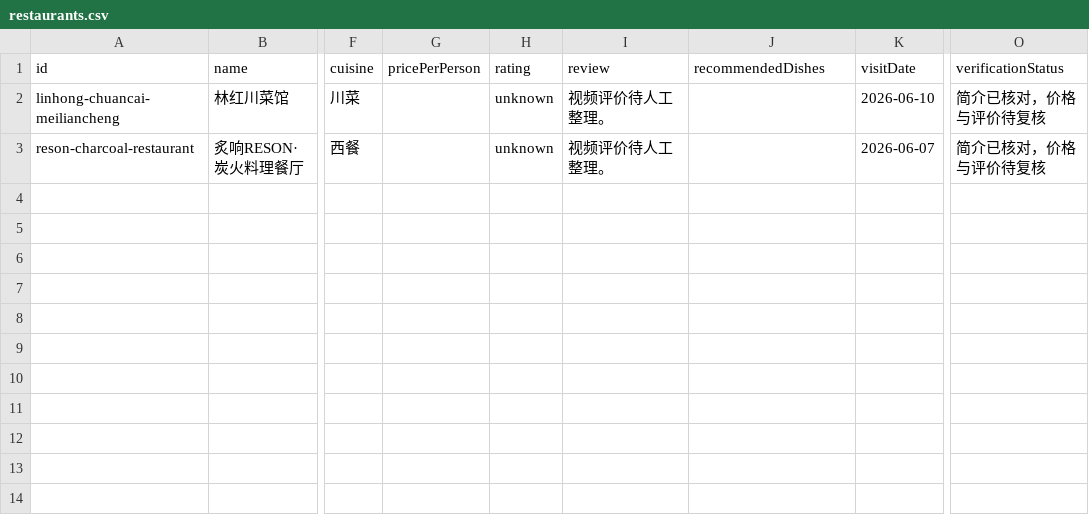
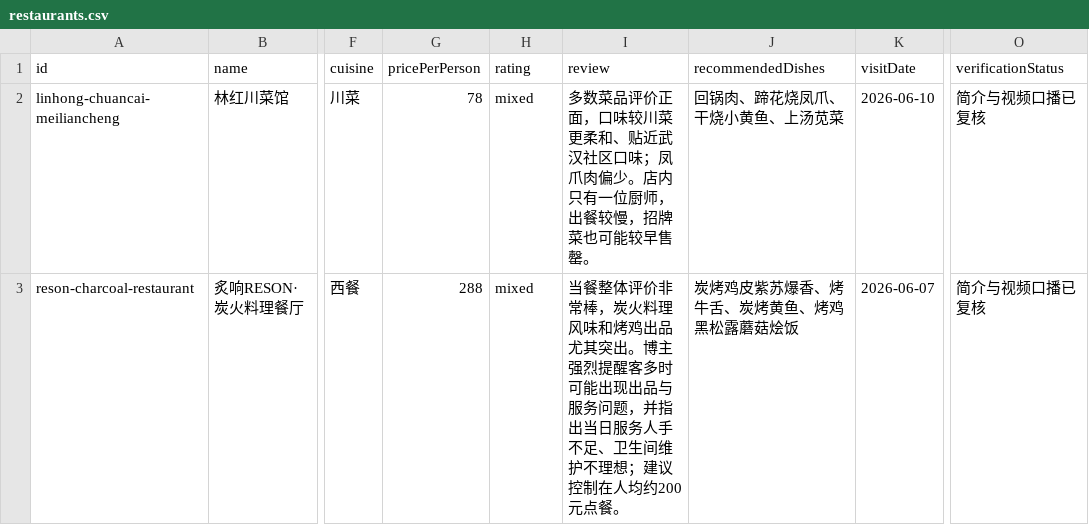
Before and after one commit to SourDurian/YummyMap, a CSV file: data/restaurants.csv, drawn as a sheet; only a part is shown, gaps mark what is left out; the diff names each change by its address in the sheet, - before the commit and + after, or states it on an @@ line.

Commit message:
Add verified prices and video review summaries

```diff
--- a/data/restaurants.csv
+++ b/data/restaurants.csv
-G2 (pricePerPerson): (empty)
+G2 (pricePerPerson): 78
-H2:H3 (rating): unknown
+H2:H3 (rating): mixed
-I2 (review): 视频评价待人工整理。
+I2 (review): 多数菜品评价正面，口味较川菜更柔和、贴近武汉社区口味；凤爪肉偏少。店内只有一位厨师，出餐较慢，招牌菜也可能较早售罄。
-J2 (recommendedDishes): (empty)
+J2 (recommendedDishes): 回锅肉、蹄花烧凤爪、干烧小黄鱼、上汤苋菜
-O2:O3 (verificationStatus): 简介已核对，价格与评价待复核
+O2:O3 (verificationStatus): 简介与视频口播已复核
-G3 (pricePerPerson): (empty)
+G3 (pricePerPerson): 288
-I3 (review): 视频评价待人工整理。
+I3 (review): 当餐整体评价非常棒，炭火料理风味和烤鸡出品尤其突出。博主强烈提醒客多时可能出现出品与服务问题，并指出当日服务人手不足、卫生间维护不理想；建议控制在人均约200元点餐。
-J3 (recommendedDishes): (empty)
+J3 (recommendedDishes): 炭烤鸡皮紫苏爆香、烤牛舌、炭烤黄鱼、烤鸡黑松露蘑菇烩饭
```
Also changed, not shown: 4 other files.
